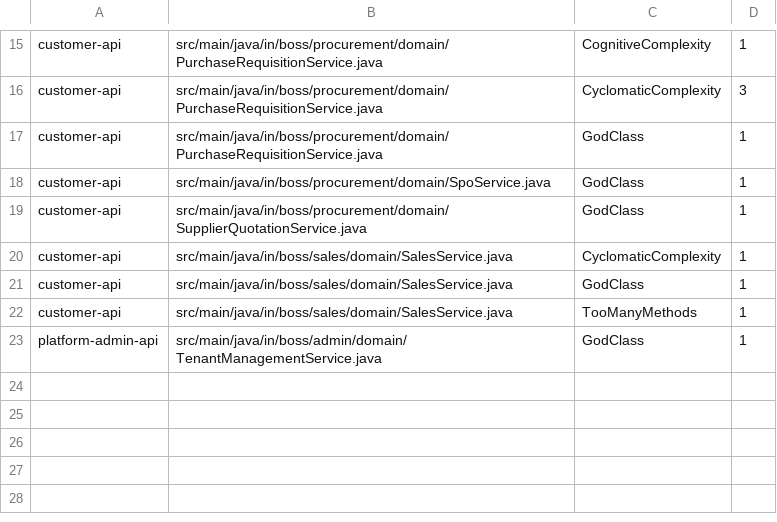
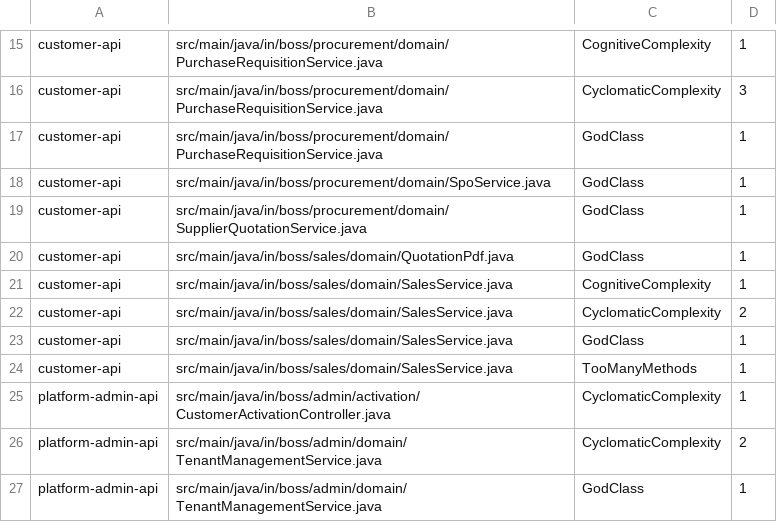
Before and after one commit to ranjithkodakandlaboss/boss, a TSV file: config/pmd/baseline.tsv, drawn as a sheet; only a part is shown, gaps mark what is left out.

```diff
--- a/config/pmd/baseline.tsv
+++ b/config/pmd/baseline.tsv
@@ -19,5 +19,9 @@ customer-api	src/main/java/in/boss/procurement/domain/SpoService.java	GodClass	1
 customer-api	src/main/java/in/boss/procurement/domain/SupplierQuotationService.java	GodClass	1
-customer-api	src/main/java/in/boss/sales/domain/SalesService.java	CyclomaticComplexity	1
+customer-api	src/main/java/in/boss/sales/domain/QuotationPdf.java	GodClass	1
+customer-api	src/main/java/in/boss/sales/domain/SalesService.java	CognitiveComplexity	1
+customer-api	src/main/java/in/boss/sales/domain/SalesService.java	CyclomaticComplexity	2
 customer-api	src/main/java/in/boss/sales/domain/SalesService.java	GodClass	1
 customer-api	src/main/java/in/boss/sales/domain/SalesService.java	TooManyMethods	1
+platform-admin-api	src/main/java/in/boss/admin/activation/CustomerActivationController.java	CyclomaticComplexity	1
+platform-admin-api	src/main/java/in/boss/admin/domain/TenantManagementService.java	CyclomaticComplexity	2
 platform-admin-api	src/main/java/in/boss/admin/domain/TenantManagementService.java	GodClass	1
```
Also changed, not shown: 1 other file.
